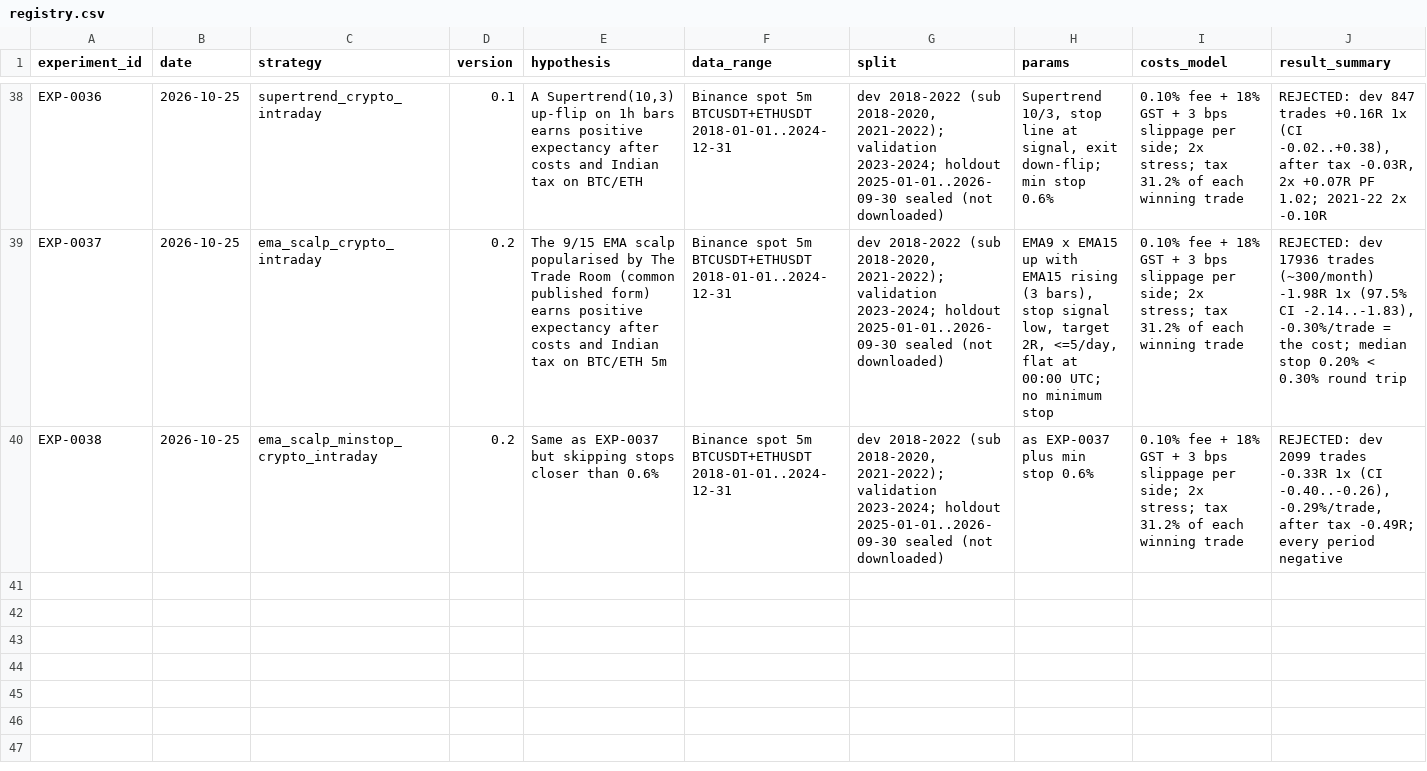
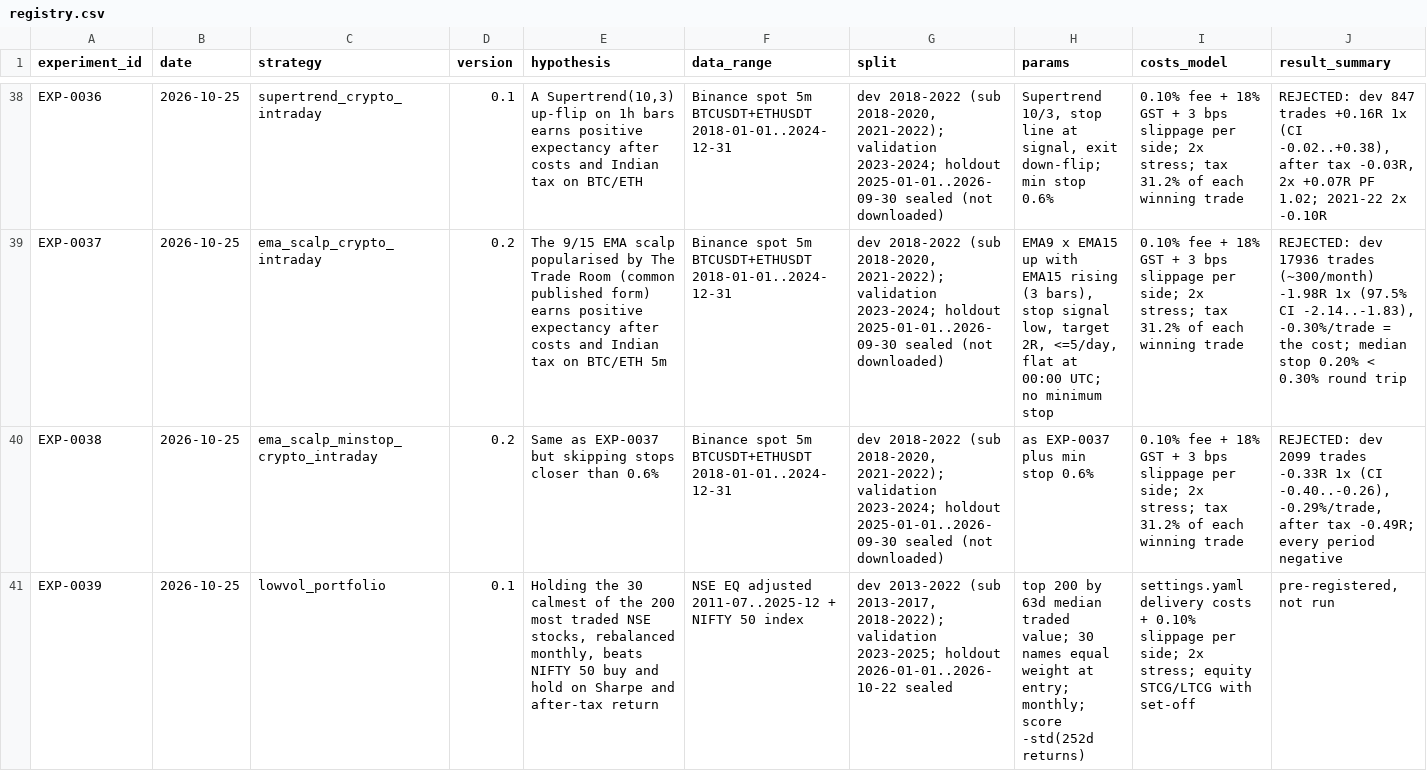
Before and after one commit to ashok-mondal-qa/trading-resarch, a CSV file: experiments/registry.csv, drawn as a sheet; only a part is shown, gaps mark what is left out; rows hold the shown columns only; the diff covers the shown part only; the diff names each change by its address in the sheet, - before the commit and + after, or states it on an @@ line.

```diff
--- a/experiments/registry.csv
+++ b/experiments/registry.csv
+row 41: EXP-0039 | 2026-10-25 | lowvol_portfolio | 0.1 | Holding the 30 calmest of the 200 most traded NSE stocks, rebalanced monthly, beats NIFTY 50 buy and hold on Sharpe and after-tax return | NSE EQ adjusted 2011-07..2025-12 + NIFTY 50 index | dev 2013-2022 (sub 2013-2017, 2018-2022); validation 2023-2025; holdout 2026-01-01..2026-10-22 sealed | top 200 by 63d median traded value; 30 names equal weight at entry; monthly; score -std(252d returns) | settings.yaml delivery costs + 0.10% slippage per side; 2x stress; equity STCG/LTCG with set-off | pre-registered, not run
```
Also changed, not shown: 2 added rows elsewhere in this file, 6 other files.
